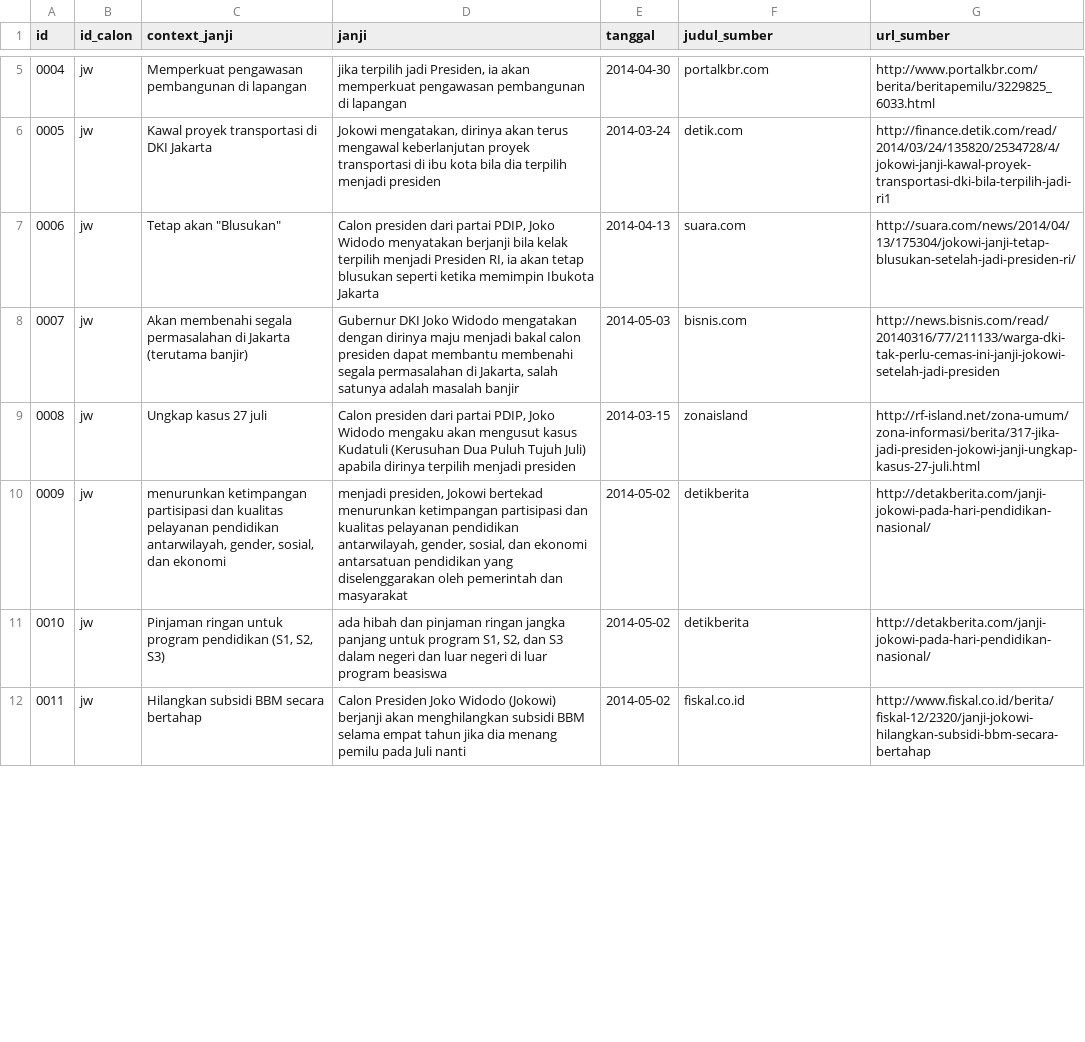
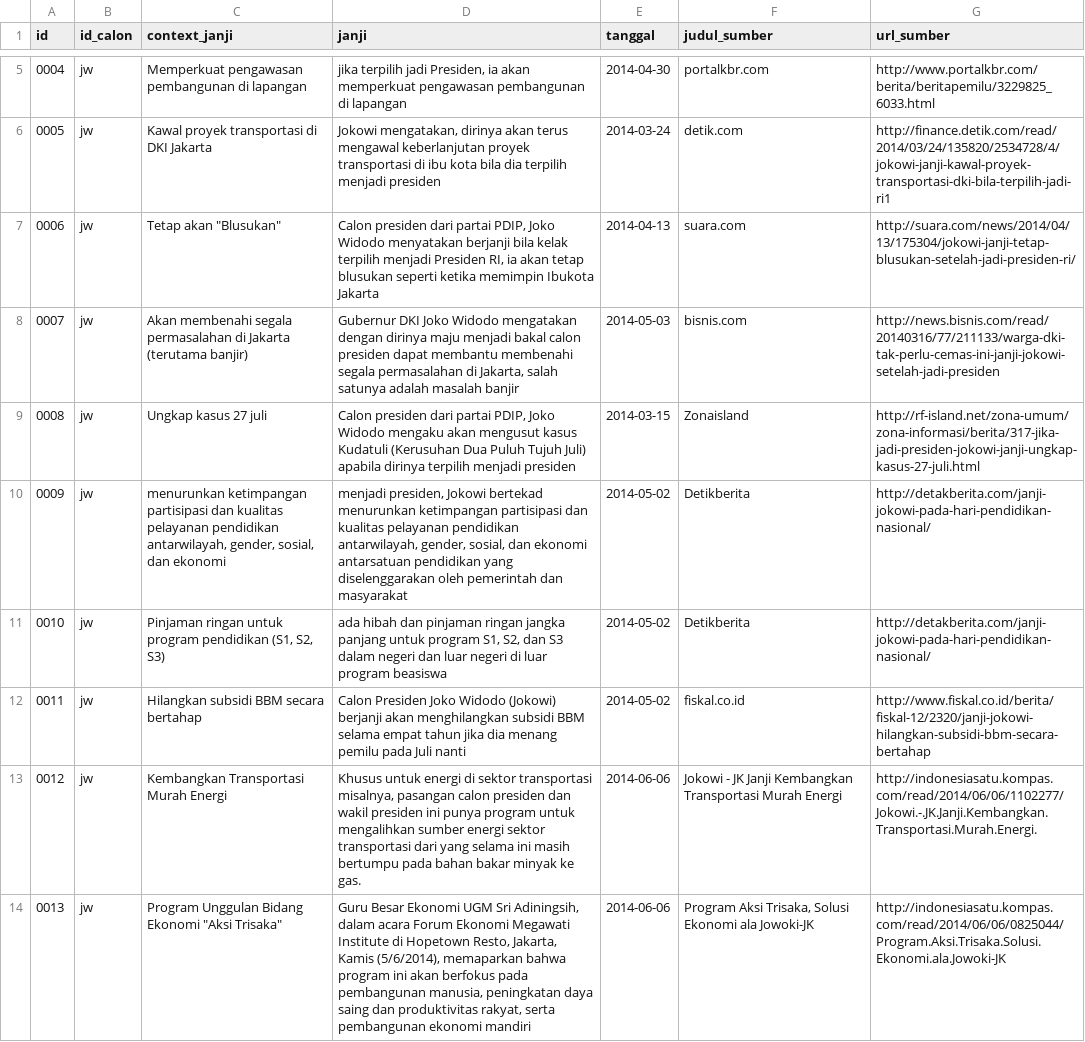
Before and after one commit to pemiluAPI/pemilu-data, a CSV file: calon-presiden/2014/janji-presiden.csv, drawn as a sheet; only a part is shown, gaps mark what is left out; the diff covers the shown part only; the diff names each change by its address in the sheet, - before the commit and + after, or states it on an @@ line.

```diff
--- a/calon-presiden/2014/janji-presiden.csv
+++ b/calon-presiden/2014/janji-presiden.csv
-F9 (judul_sumber): zonaisland
+F9 (judul_sumber): Zonaisland
-F10:F11 (judul_sumber): detikberita
+F10:F11 (judul_sumber): Detikberita
+row 13: 0012 | jw | Kembangkan Transportasi Murah Energi | Khusus untuk energi di sektor transportasi misalnya, pasangan calon presiden dan wakil presiden ini punya program untuk mengalihkan sumber energi sektor transportasi dari yang selama ini masih bertumpu pada bahan bakar minyak ke gas. | 2014-06-06 | Jokowi - JK Janji Kembangkan Transportasi Murah Energi | http://indonesiasatu.kompas.com/read/2014/06/06/1102277/Jokowi.-.JK.Janji.Kembangkan.Transportasi.Murah.Energi.
+row 14: 0013 | jw | Program Unggulan Bidang Ekonomi "Aksi Trisaka" | Guru Besar Ekonomi UGM Sri Adiningsih, dalam acara Forum Ekonomi Megawati Institute di Hopetown Resto, Jakarta, Kamis (5/6/2014), memaparkan bahwa program ini akan berfokus pada pembangunan manusia, peningkatan daya saing dan produktivitas rakyat, serta pembangunan ekonomi mandiri | 2014-06-06 | Program Aksi Trisaka, Solusi Ekonomi ala Jowoki-JK | http://indonesiasatu.kompas.com/read/2014/06/06/0825044/Program.Aksi.Trisaka.Solusi.Ekonomi.ala.Jowoki-JK
```
Also changed, not shown: 4 added rows, 11 edited cells and row numbers in column A elsewhere in this file, calon-presiden/2014/events-presiden-tags.csv, calon-presiden/2014/events-presiden.csv, 3 other files.
